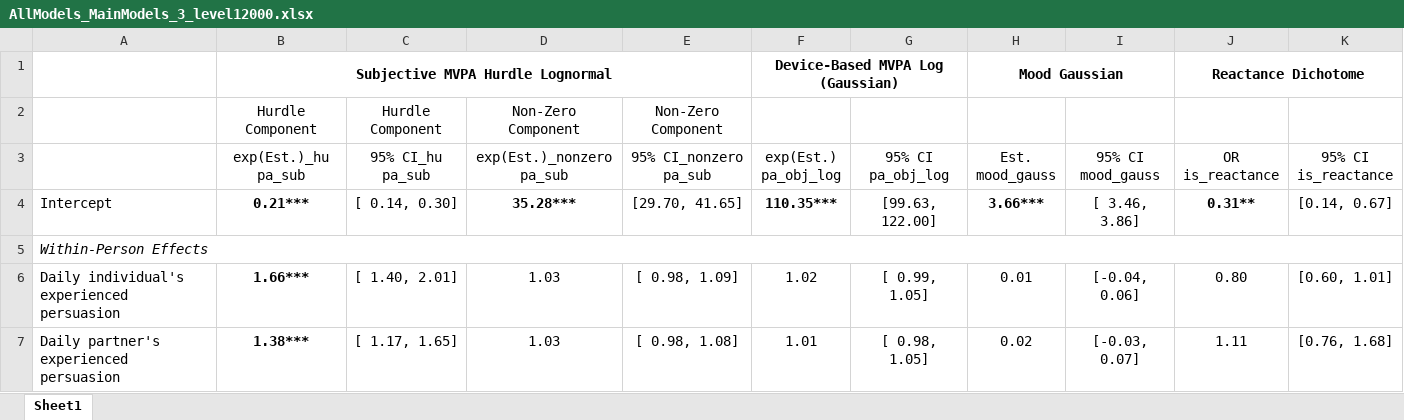
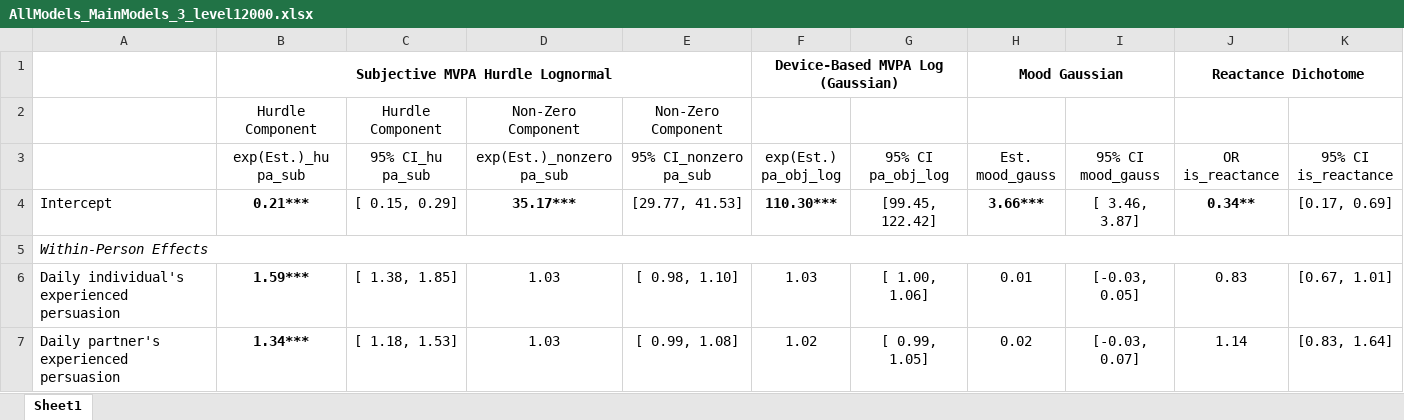
Before and after one commit to Pascal-Kueng/02TimeAndTiesControl, an Excel workbook: Output/AllModels_MainModels_3_level12000.xlsx, sheet Sheet1, drawn as a sheet; only a part is shown; values as stored, in another font and other column widths than the file's, no borders; the diff covers the shown part only; the diff names each change by its address in the sheet, - before the commit and + after, or states it on an @@ line.

Commit message:
Refactor random effects and fix mood model references
Removed unused random effects from model row definitions and updated row packing indices accordingly. Fixed references from 'mood_cens' to 'mood_inv' in model checking and summary reporting sections. Enabled adapt_delta control and refit for pa_obj_log model. Updated output Excel file.

```diff
--- a/Output/AllModels_MainModels_3_level12000.xlsx (sheet Sheet1)
+++ b/Output/AllModels_MainModels_3_level12000.xlsx (sheet Sheet1)
-C4 (95% CI_hu pa_sub): [ 0.14, 0.30]
+C4 (95% CI_hu pa_sub): [ 0.15, 0.29]
-D4 (exp(Est.)_nonzero pa_sub): 35.28***
+D4 (exp(Est.)_nonzero pa_sub): 35.17***
-E4 (95% CI_nonzero pa_sub): [29.70, 41.65]
+E4 (95% CI_nonzero pa_sub): [29.77, 41.53]
-F4 (exp(Est.) pa_obj_log): 110.35***
+F4 (exp(Est.) pa_obj_log): 110.30***
-G4 (95% CI pa_obj_log): [99.63, 122.00]
+G4 (95% CI pa_obj_log): [99.45, 122.42]
-I4 (95% CI mood_gauss): [ 3.46, 3.86]
+I4 (95% CI mood_gauss): [ 3.46, 3.87]
-J4 (OR is_reactance): 0.31**
+J4 (OR is_reactance): 0.34**
-K4 (95% CI is_reactance): [0.14, 0.67]
+K4 (95% CI is_reactance): [0.17, 0.69]
-B6 (exp(Est.)_hu pa_sub): 1.66***
+B6 (exp(Est.)_hu pa_sub): 1.59***
-C6 (95% CI_hu pa_sub): [ 1.40, 2.01]
+C6 (95% CI_hu pa_sub): [ 1.38, 1.85]
-E6 (95% CI_nonzero pa_sub): [ 0.98, 1.09]
+E6 (95% CI_nonzero pa_sub): [ 0.98, 1.10]
-F6 (exp(Est.) pa_obj_log): 1.02
+F6 (exp(Est.) pa_obj_log): 1.03
-G6 (95% CI pa_obj_log): [ 0.99, 1.05]
+G6 (95% CI pa_obj_log): [ 1.00, 1.06]
-I6 (95% CI mood_gauss): [-0.04, 0.06]
+I6 (95% CI mood_gauss): [-0.03, 0.05]
-J6 (OR is_reactance): 0.80
+J6 (OR is_reactance): 0.83
-K6 (95% CI is_reactance): [0.60, 1.01]
+K6 (95% CI is_reactance): [0.67, 1.01]
-B7 (exp(Est.)_hu pa_sub): 1.38***
+B7 (exp(Est.)_hu pa_sub): 1.34***
-C7 (95% CI_hu pa_sub): [ 1.17, 1.65]
+C7 (95% CI_hu pa_sub): [ 1.18, 1.53]
-E7 (95% CI_nonzero pa_sub): [ 0.98, 1.08]
+E7 (95% CI_nonzero pa_sub): [ 0.99, 1.08]
-F7 (exp(Est.) pa_obj_log): 1.01
+F7 (exp(Est.) pa_obj_log): 1.02
-G7 (95% CI pa_obj_log): [ 0.98, 1.05]
+G7 (95% CI pa_obj_log): [ 0.99, 1.05]
-J7 (OR is_reactance): 1.11
+J7 (OR is_reactance): 1.14
-K7 (95% CI is_reactance): [0.76, 1.68]
+K7 (95% CI is_reactance): [0.83, 1.64]
```
Also changed, not shown: 6 removed rows, 174 edited cells and cell formats elsewhere in this sheet, 1 other file.
